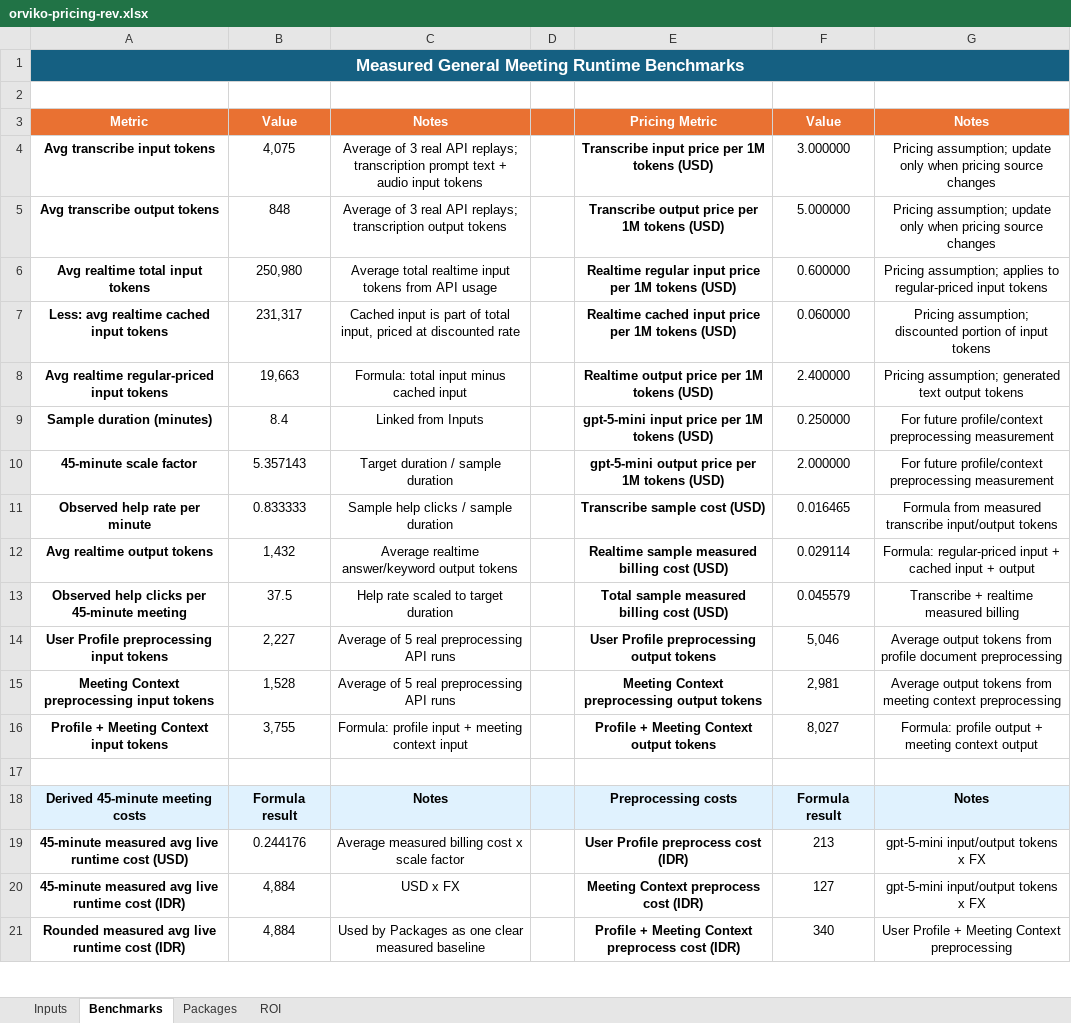
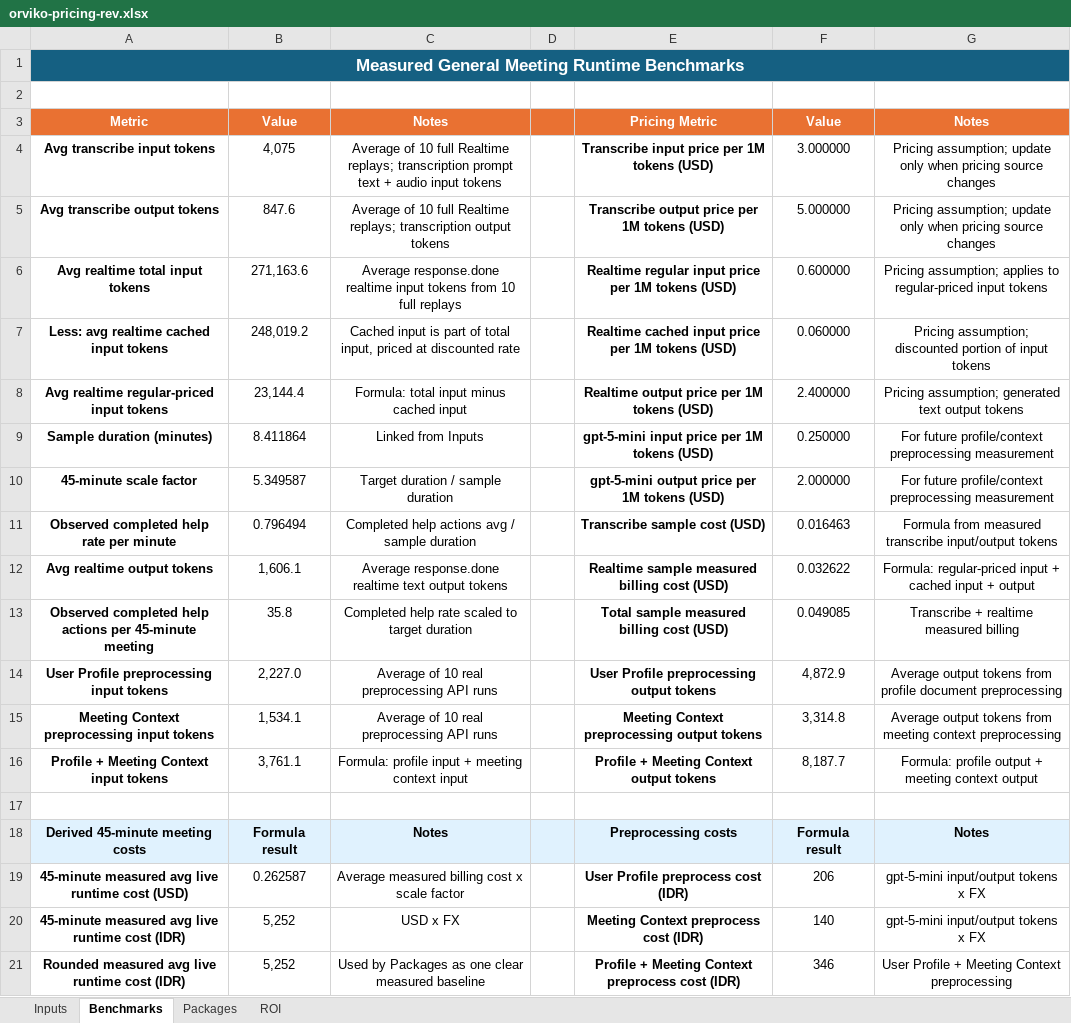
Before and after one commit to DonnyRZ/interview-app, an Excel workbook: Price-Calc/orviko-pricing-rev.xlsx, sheet Benchmarks, drawn as a sheet; only a part is shown; values as stored, in another font and other column widths than the file's, no borders; removed rows and columns are numbered as before the commit, all else as after; the diff covers the shown part only; the diff names each change by its address in the sheet, - before the commit and + after, or states it on an @@ line.

Commit message:
Update pricing revision for 10-run token audit data

```diff
--- a/Price-Calc/orviko-pricing-rev.xlsx (sheet Benchmarks)
+++ b/Price-Calc/orviko-pricing-rev.xlsx (sheet Benchmarks)
-C4: Average of 3 real API replays; transcription…
+C4: Average of 10 full Realtime replays; transcription…
-B5: 848
+B5: 847.6
-C5: Average of 3 real API replays; transcription…
+C5: Average of 10 full Realtime replays; transcription…
-B6: 250,980
+B6: 271,163.6
-C6: Average total realtime input tokens from API usage
+C6: Average response.done realtime input tokens from 10 full replays
-B7: 231,317
+B7: 248,019.2
-B8: 19,663
+B8: 23,144.4
-B9: 8.4
+B9: 8.411864
-B10: 5.357143
+B10: 5.349587
-row 11: Observed help rate per minute | 0.833333 | Sample help clicks / sample duration |  | Transcribe sample cost (USD) | 0.016465 | Formula from measured transcribe input/output tokens
+row 11: Observed completed help rate per minute | 0.796494 | Completed help actions avg / sample duration |  | Transcribe sample cost (USD) | 0.016463 | Formula from measured transcribe input/output tokens
-B12: 1,432
+B12: 1,606.1
-C12: Average realtime answer/keyword output tokens
+C12: Average response.done realtime text output tokens
-F12: 0.029114
+F12: 0.032622
-A13: Observed help clicks per 45-minute…
+A13: Observed completed help actions per 45-minute…
-B13: 37.5
+B13: 35.8
-C13: Help rate scaled to target duration
+C13: Completed help rate scaled to target duration
-F13: 0.045579
+F13: 0.049085
-B14: 2,227
+B14: 2,227.0
-C14:C15: Average of 5 real preprocessing API runs
+C14:C15: Average of 10 real preprocessing API runs
-F14: 5,046
+F14: 4,872.9
-B15: 1,528
+B15: 1,534.1
-F15: 2,981
+F15: 3,314.8
-B16: 3,755
+B16: 3,761.1
-F16: 8,027
+F16: 8,187.7
-B19: 0.244176
+B19: 0.262587
-F19: 213
+F19: 206
-B20:B21: 4,884
+B20:B21: 5,252
-F20: 127
+F20: 140
-F21: 340
+F21: 346
```
Also changed, not shown: 3 added rows, 1 removed row and 13 edited cells elsewhere in this sheet, sheet Packages, sheet Inputs, charts or pictures, 12 other files.
